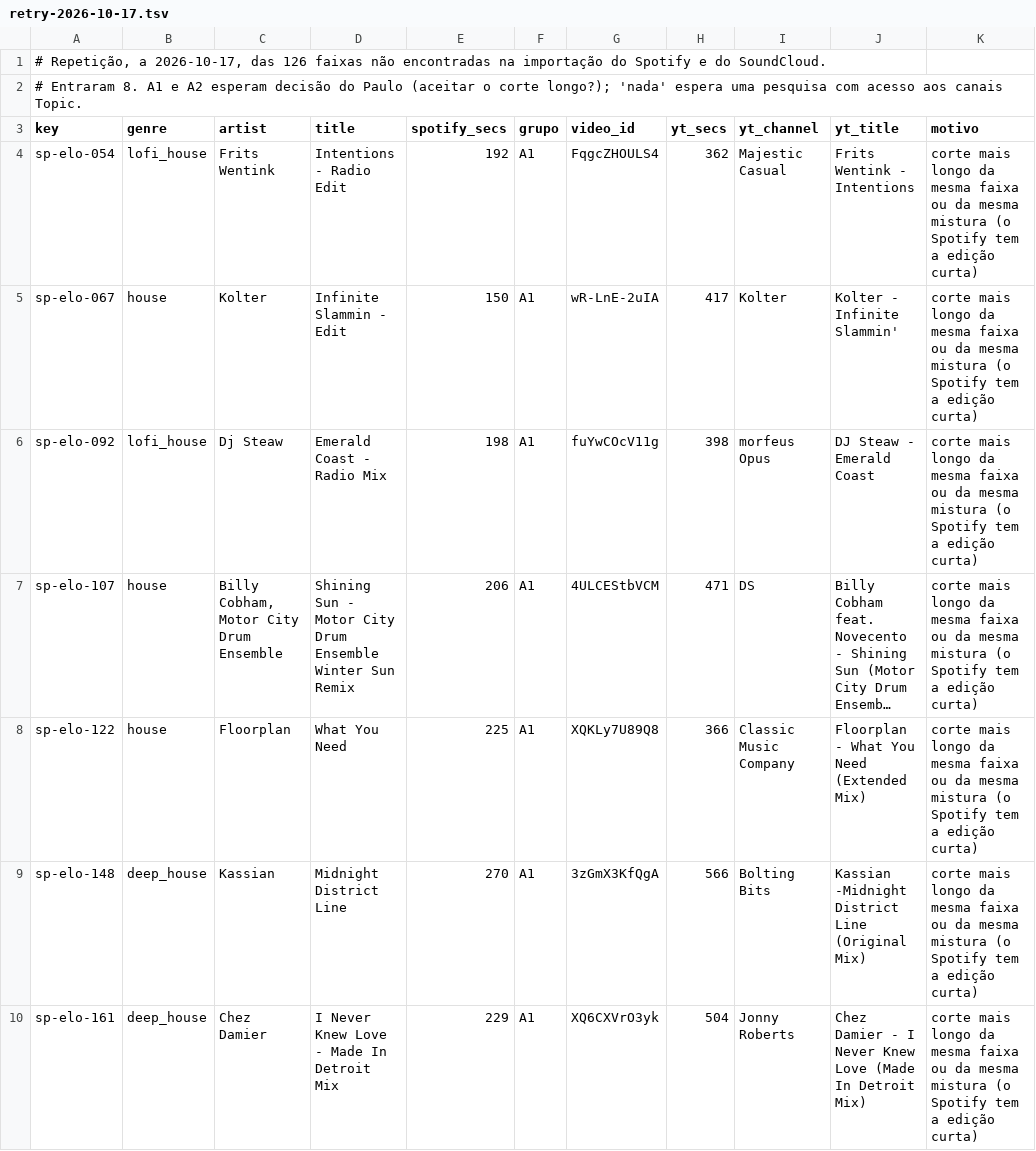
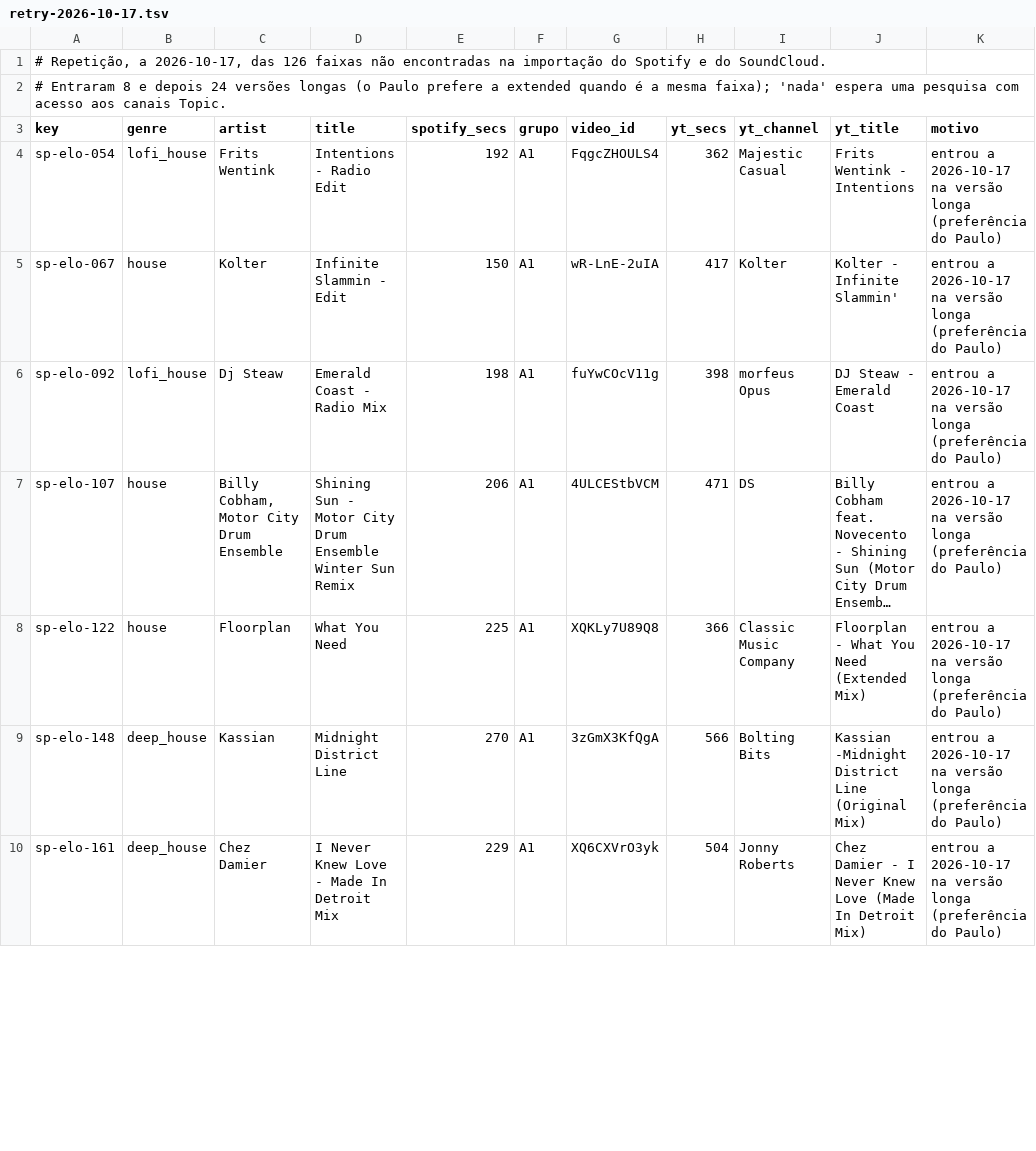
Before and after one commit to hikilinkuja/home-music, a TSV file: ops/queue/retry-2026-10-17.tsv, drawn as a sheet; only a part is shown; long unchanged cells end in …; the diff covers the shown part only; the diff names each change by its address in the sheet, - before the commit and + after, or states it on an @@ line.

```diff
--- a/ops/queue/retry-2026-10-17.tsv
+++ b/ops/queue/retry-2026-10-17.tsv
-A2 (key): # Entraram 8. A1 e A2 esperam decisão do Paulo (aceitar o corte longo?); 'nada' espera…
+A2 (key): # Entraram 8 e depois 24 versões longas (o Paulo prefere a extended quando é a mesma faixa); 'nada' espera…
-K4:K10 (motivo): corte mais longo da mesma faixa ou da mesma mistura (o Spotify tem a edição curta)
+K4:K10 (motivo): entrou a 2026-10-17 na versão longa (preferência do Paulo)
```
Also changed, not shown: 22 edited cells elsewhere in this file, 7 other files.
